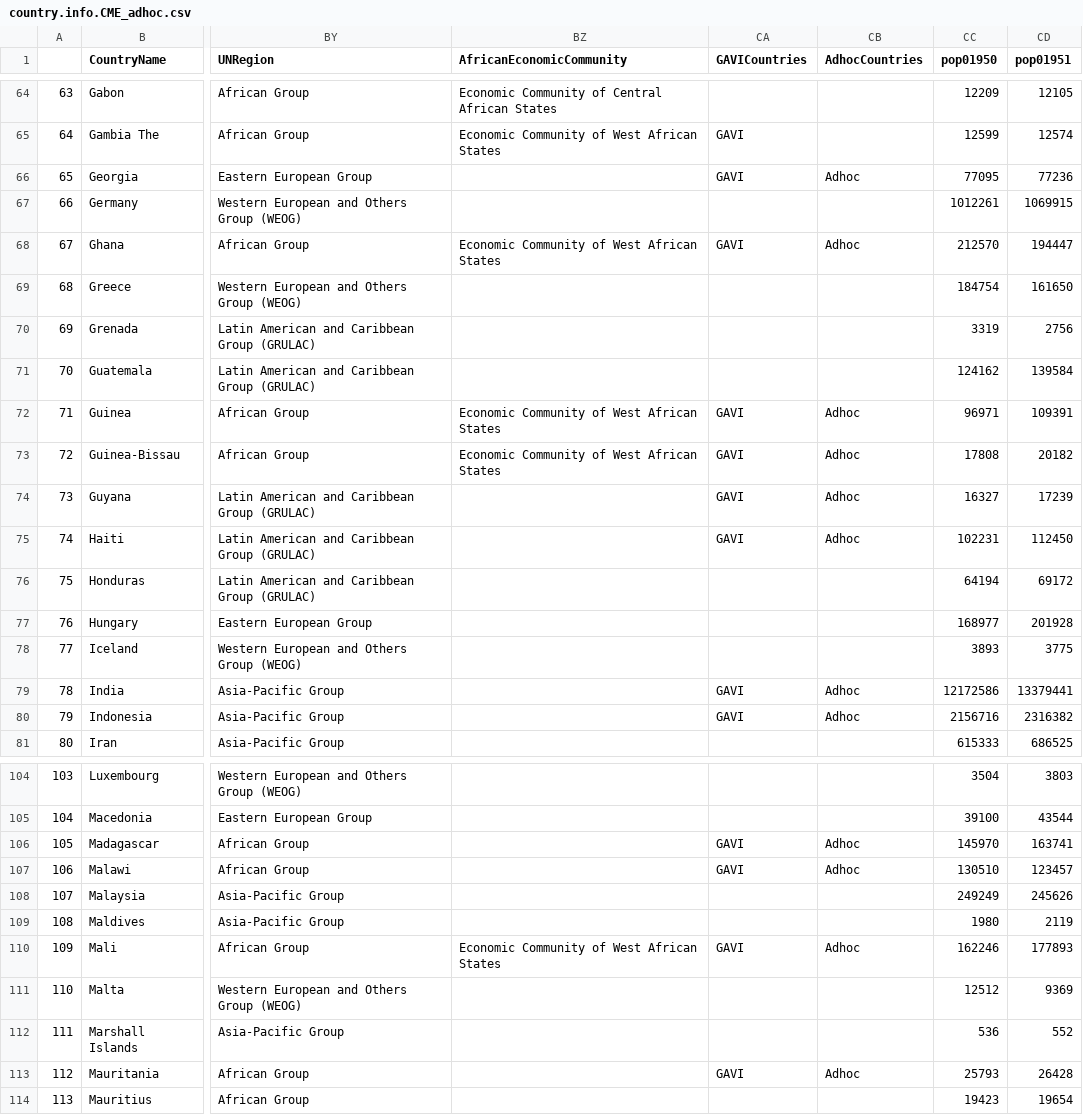
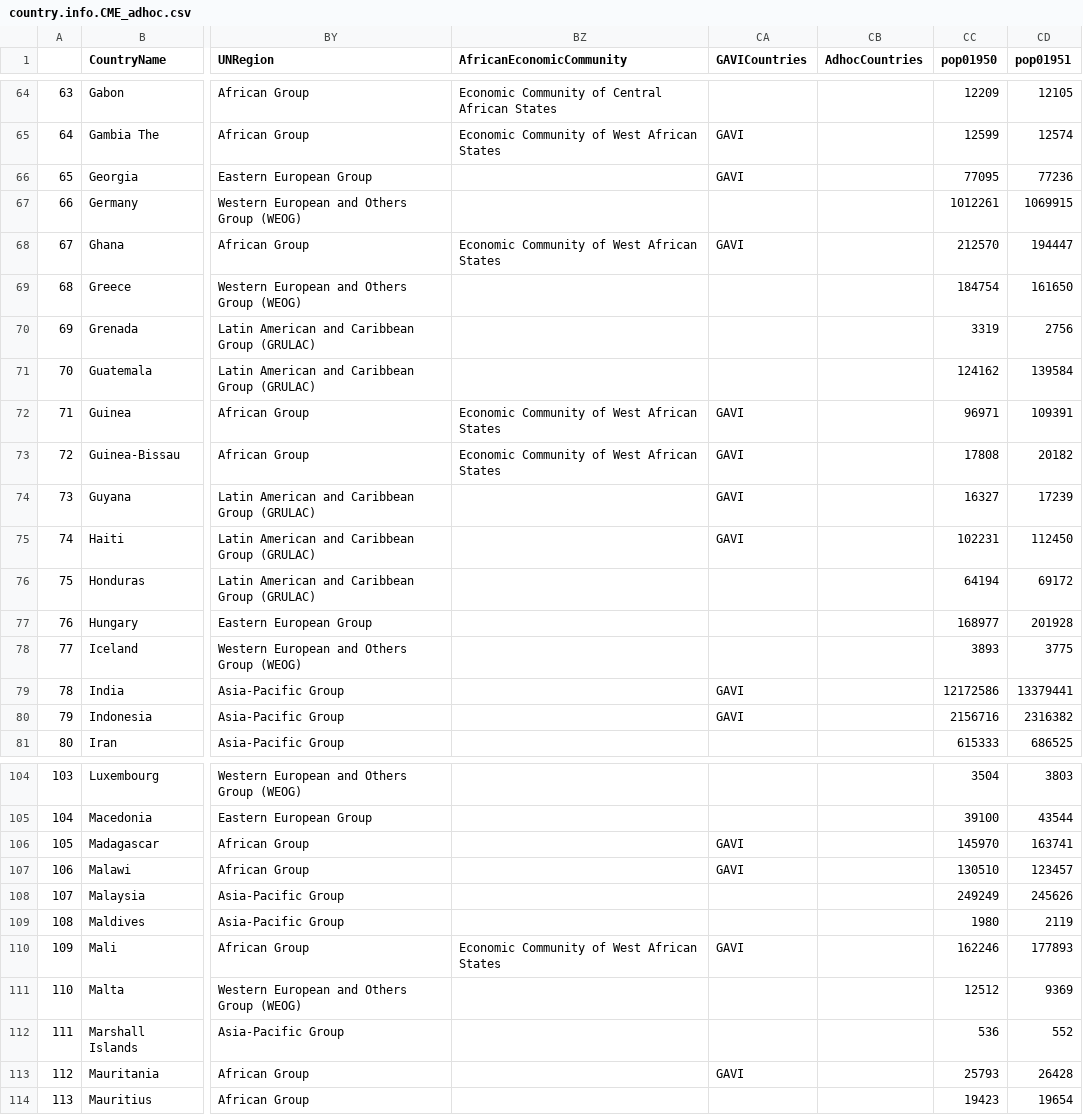
Before and after one commit to unicef-drp/Shiny_regional_aggregate, a CSV file: input/country.info.CME_adhoc.csv, drawn as a sheet; only a part is shown, gaps mark what is left out; the diff covers the shown part only; the diff names each change by its address in the sheet, - before the commit and + after, or states it on an @@ line.

```diff
--- a/input/country.info.CME_adhoc.csv
+++ b/input/country.info.CME_adhoc.csv
-CB66 (AdhocCountries): Adhoc
+CB66 (AdhocCountries): (empty)
-CB68 (AdhocCountries): Adhoc
+CB68 (AdhocCountries): (empty)
-CB72:CB75 (AdhocCountries): Adhoc
+CB72:CB75 (AdhocCountries): (empty)
-CB79:CB80 (AdhocCountries): Adhoc
+CB79:CB80 (AdhocCountries): (empty)
-CB106:CB107 (AdhocCountries): Adhoc
+CB106:CB107 (AdhocCountries): (empty)
-CB110 (AdhocCountries): Adhoc
+CB110 (AdhocCountries): (empty)
-CB113 (AdhocCountries): Adhoc
+CB113 (AdhocCountries): (empty)
```
Also changed, not shown: 44 edited cells elsewhere in this file, Aggregate results (median) 2019-08-15/Rates & Deaths_AdhocCountries.csv, Aggregate results (median) 2019-08-15/Rates of Decline_AdhocCountries.csv, 14 other files.
